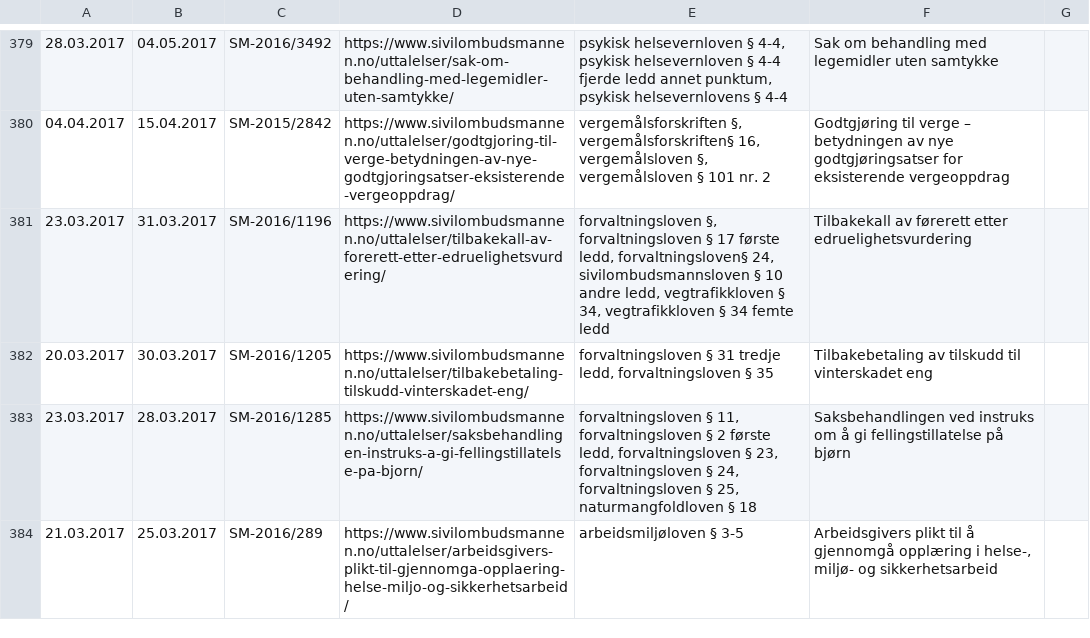
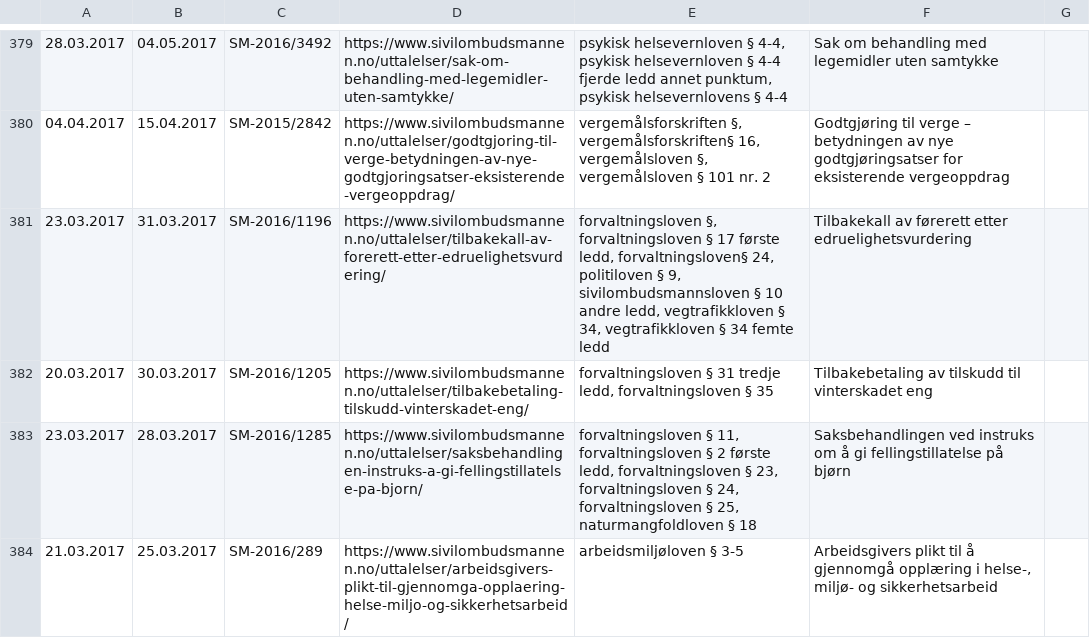
Before and after one commit to HNygard/sivilombudet-uttalelser, a CSV file: sivilombudsmannen-uttalelser.csv, drawn as a sheet; only a part is shown, gaps mark what is left out; the diff covers the shown part only; the diff names each change by its address in the sheet, - before the commit and + after, or states it on an @@ line.

```diff
--- a/sivilombudsmannen-uttalelser.csv
+++ b/sivilombudsmannen-uttalelser.csv
-E381: …forvaltningsloven§ 24, sivilombudsmannsloven §…
+E381: …forvaltningsloven§ 24, politiloven § 9, sivilombudsmannsloven §…
```
Also changed, not shown: 53 edited cells elsewhere in this file, 3 other files.
